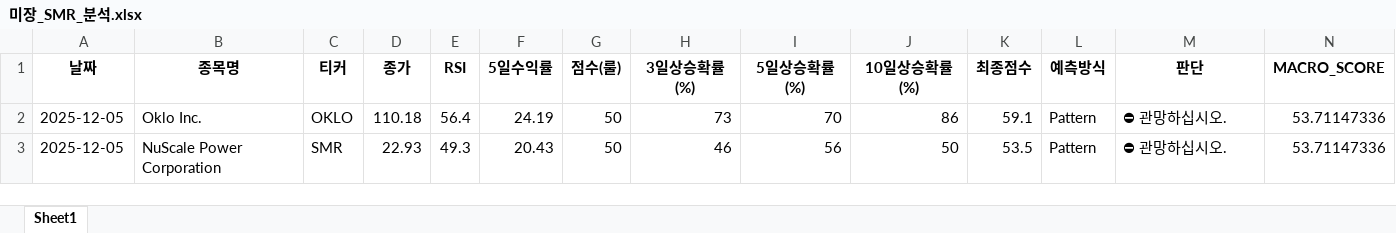
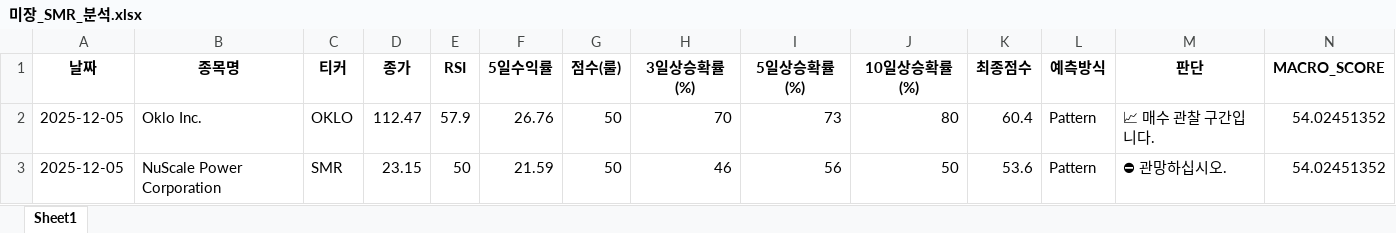
Before and after one commit to tradeprogram/ODIN-SPEAR-STRATEGY, an Excel workbook: DECISION/미장_SMR_분석.xlsx, sheet Sheet1, drawn as a sheet; only a part is shown; values as stored, in another font and other column widths than the file's, no borders; the diff names each change by its address in the sheet, - before the commit and + after, or states it on an @@ line.

```diff
--- a/DECISION/미장_SMR_분석.xlsx (sheet Sheet1)
+++ b/DECISION/미장_SMR_분석.xlsx (sheet Sheet1)
-D2 (종가): 110.18
+D2 (종가): 112.47
-E2 (RSI): 56.4
+E2 (RSI): 57.9
-F2 (5일수익률): 24.19
+F2 (5일수익률): 26.76
-H2 (3일상승확률(%)): 73
+H2 (3일상승확률(%)): 70
-I2 (5일상승확률(%)): 70
+I2 (5일상승확률(%)): 73
-J2 (10일상승확률(%)): 86
+J2 (10일상승확률(%)): 80
-K2 (최종점수): 59.1
+K2 (최종점수): 60.4
-M2 (판단): ⛔ 관망하십시오.
+M2 (판단): 📈 매수 관찰 구간입니다.
-N2:N3 (MACRO_SCORE): 53.71147336
+N2:N3 (MACRO_SCORE): 54.02451352
-D3 (종가): 22.93
+D3 (종가): 23.15
-E3 (RSI): 49.3
+E3 (RSI): 50
-F3 (5일수익률): 20.43
+F3 (5일수익률): 21.59
-K3 (최종점수): 53.5
+K3 (최종점수): 53.6
```
Also changed, not shown: DECISION/미장_반도체_분석.xlsx, DECISION/미장_비트코인_분석.xlsx, 8 other files.
